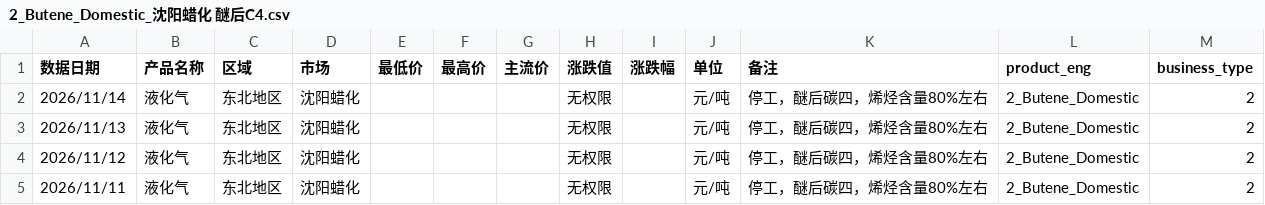
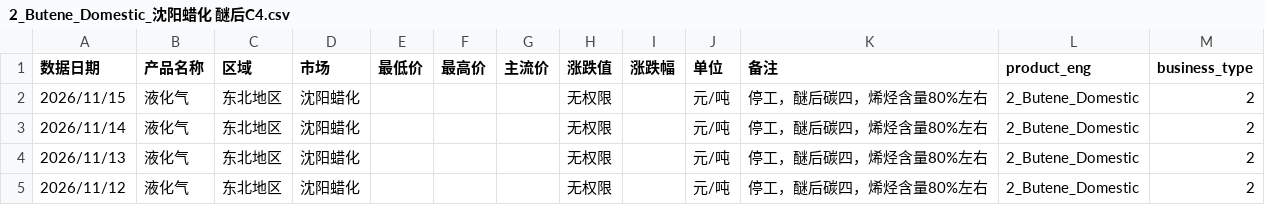
Before and after one commit to OuiamDAXX/DAXX-pricing-intel, a CSV file: data/2_Butene_Domestic_沈阳蜡化 醚后C4.csv, drawn as a sheet; only a part is shown; the shorter side is filled out with more unchanged rows.

```diff
--- a/data/2_Butene_Domestic_沈阳蜡化 醚后C4.csv
+++ b/data/2_Butene_Domestic_沈阳蜡化 醚后C4.csv
@@ -1,2 +1,3 @@
 数据日期,产品名称,区域,市场,最低价,最高价,主流价,涨跌值,涨跌幅,单位,备注,product_eng,business_type
+2026/11/15,液化气,东北地区,沈阳蜡化,,,,无权限,,元/吨,停工，醚后碳四，烯烃含量80%左右,2_Butene_Domestic,2
 2026/11/14,液化气,东北地区,沈阳蜡化,,,,无权限,,元/吨,停工，醚后碳四，烯烃含量80%左右,2_Butene_Domestic,2
```
Also changed, not shown: data/2_Butene_Domestic_上海石化 醚后C4.csv, data/2_Butene_Domestic_广州石化 醚后C4.csv, 56 other files.
